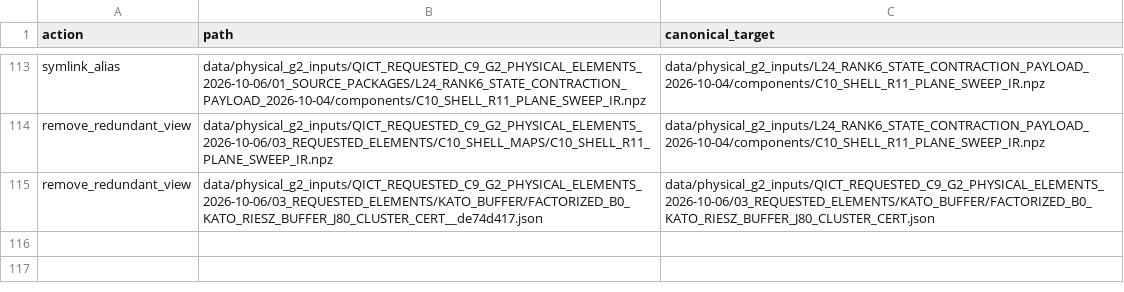
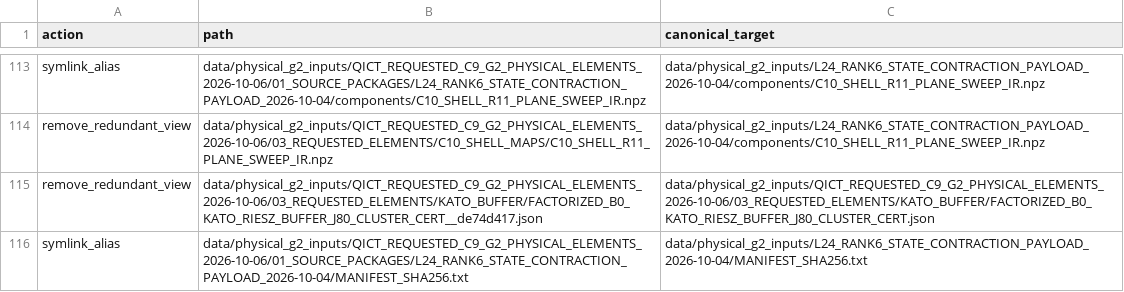
Before and after one commit to sachamed/qict-code-data, a CSV file: DEDUPLICATION_MAP.csv, drawn as a sheet; only a part is shown, gaps mark what is left out; the diff names each change by its address in the sheet, - before the commit and + after, or states it on an @@ line.

```diff
--- a/DEDUPLICATION_MAP.csv
+++ b/DEDUPLICATION_MAP.csv
+row 116: symlink_alias | data/physical_g2_inputs/QICT_REQUESTED_C9_G2_PHYSICAL_ELEMENTS_2026-10-06/01_SOURCE_PACKAGES/L24_RANK6_STATE_CONTRACTION_PAYLOAD_2026-10-04/MANIFEST_SHA256.txt | data/physical_g2_inputs/L24_RANK6_STATE_CONTRACTION_PAYLOAD_2026-10-04/MANIFEST_SHA256.txt
```
Also changed, not shown: 5 other files.
